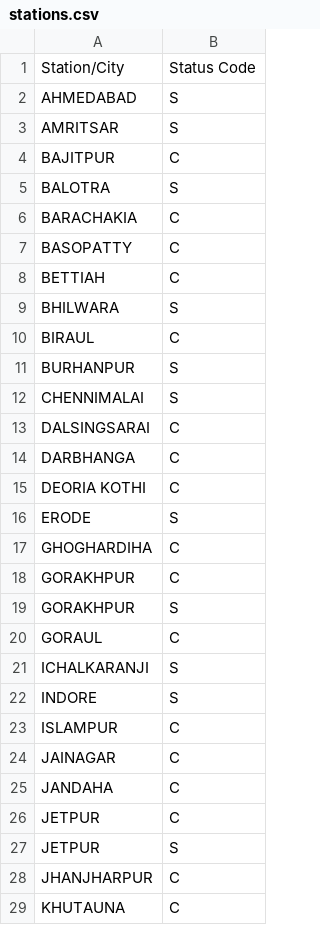
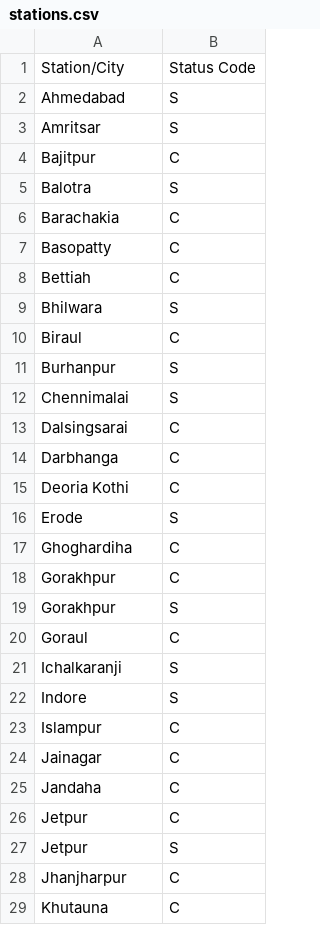
Before and after one commit to tulsyanprateek/claude-code, a CSV file: psa_tools/data-dump/stations.csv, drawn as a sheet; only a part is shown; the diff covers the shown part only.

```diff
--- a/psa_tools/data-dump/stations.csv
+++ b/psa_tools/data-dump/stations.csv
@@ -1,29 +1,29 @@
 Station/City,Status Code
-AHMEDABAD,S
-AMRITSAR,S
-BAJITPUR,C
-BALOTRA,S
-BARACHAKIA,C
-BASOPATTY,C
-BETTIAH,C
-BHILWARA,S
-BIRAUL,C
-BURHANPUR,S
-CHENNIMALAI,S
-DALSINGSARAI,C
-DARBHANGA,C
-DEORIA KOTHI,C
-ERODE,S
-GHOGHARDIHA,C
-GORAKHPUR,C
-GORAKHPUR,S
-GORAUL,C
-ICHALKARANJI,S
-INDORE,S
-ISLAMPUR,C
-JAINAGAR,C
-JANDAHA,C
-JETPUR,C
-JETPUR,S
-JHANJHARPUR,C
-KHUTAUNA,C
+Ahmedabad,S
+Amritsar,S
+Bajitpur,C
+Balotra,S
+Barachakia,C
+Basopatty,C
+Bettiah,C
+Bhilwara,S
+Biraul,C
+Burhanpur,S
+Chennimalai,S
+Dalsingsarai,C
+Darbhanga,C
+Deoria Kothi,C
+Erode,S
+Ghoghardiha,C
+Gorakhpur,C
+Gorakhpur,S
+Goraul,C
+Ichalkaranji,S
+Indore,S
+Islampur,C
+Jainagar,C
+Jandaha,C
+Jetpur,C
+Jetpur,S
+Jhanjharpur,C
+Khutauna,C
```
Also changed, not shown: 43 edited cells elsewhere in this file, psa_tools/data-dump/customers_suppliers_master.csv, psa_tools/data-dump/items_master.csv, 7 other files.
